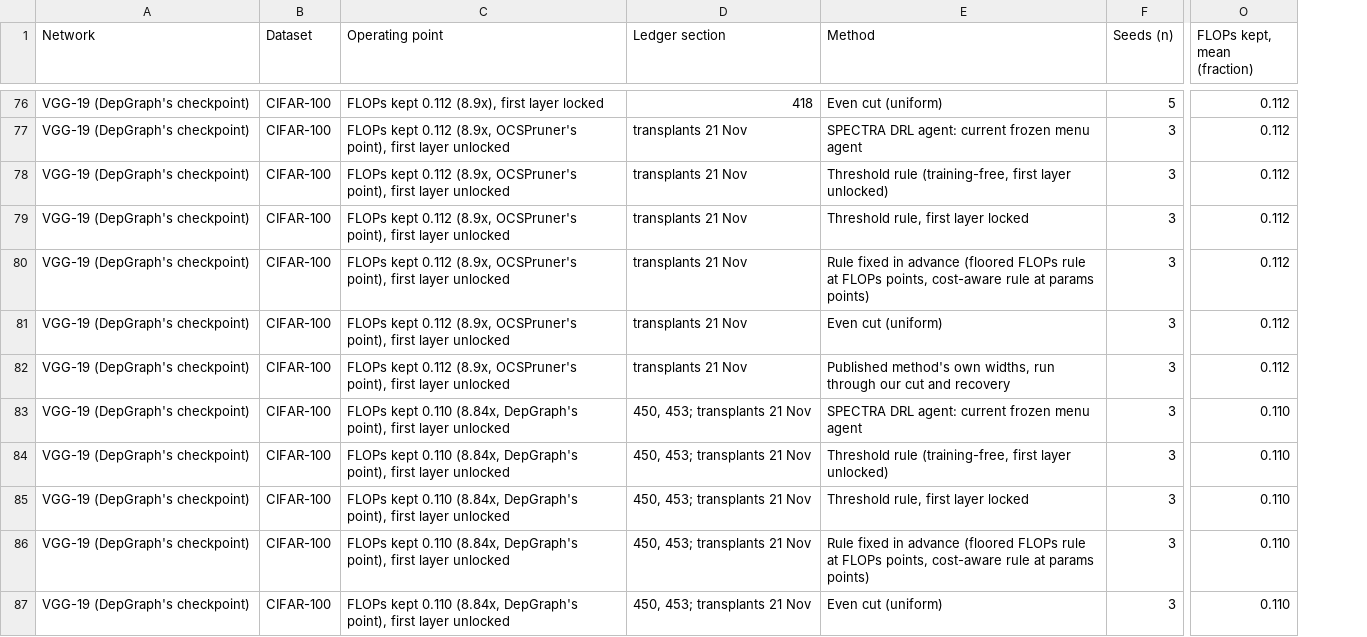
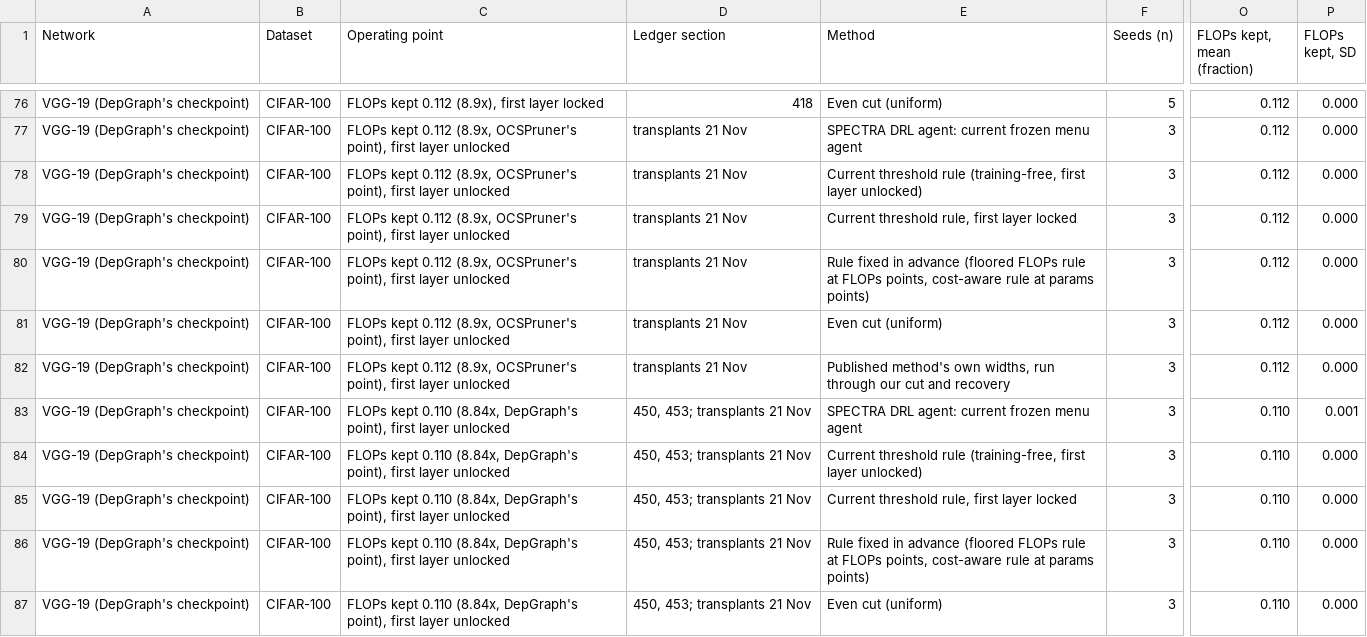
Before and after one commit to IdoParetsky/SPECTRA-CompressionAgent, a CSV file: docs/paper/tables/SPECTRA_results_summary_long_23NOV.csv, drawn as a sheet; only a part is shown, gaps mark what is left out; the diff covers the shown part only; the diff names each change by its address in the sheet, - before the commit and + after, or states it on an @@ line.

```diff
--- a/docs/paper/tables/SPECTRA_results_summary_long_23NOV.csv
+++ b/docs/paper/tables/SPECTRA_results_summary_long_23NOV.csv
+column P (FLOPs kept, SD), rows 76-87: 0.000 | 0.000 | 0.000 | 0.000 | 0.000 | 0.000 | 0.000 | 0.001 | 0.000 | 0.000 | 0.000 | 0.000
-E78 (Method): Threshold rule (training-free,…
+E78 (Method): Current threshold rule (training-free,…
-E79 (Method): Threshold rule, first layer locked
+E79 (Method): Current threshold rule, first layer locked
-E84 (Method): Threshold rule (training-free,…
+E84 (Method): Current threshold rule (training-free,…
-E85 (Method): Threshold rule, first layer locked
+E85 (Method): Current threshold rule, first layer locked
```
Also changed, not shown: 14 edited cells elsewhere in this file, docs/paper/tables/SPECTRA_head_to_head_23NOV.csv, docs/paper/tables/SPECTRA_results_summary_23NOV.csv.
